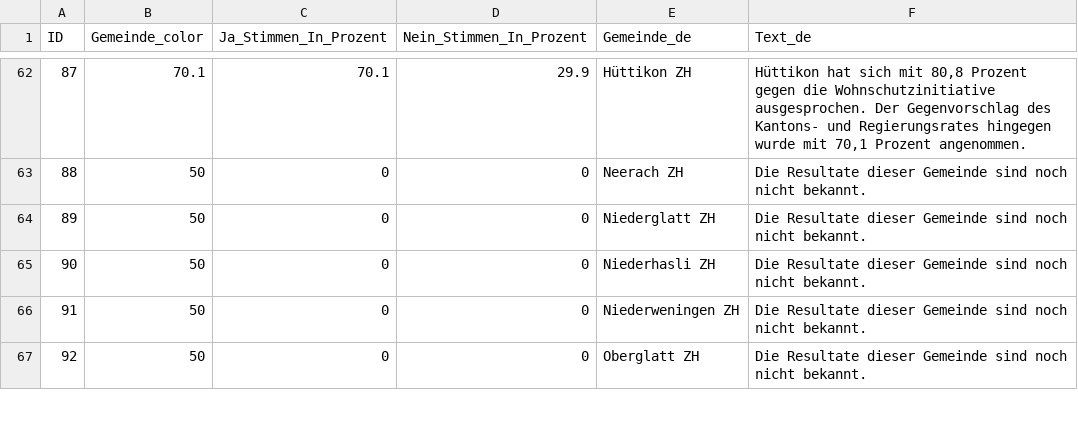
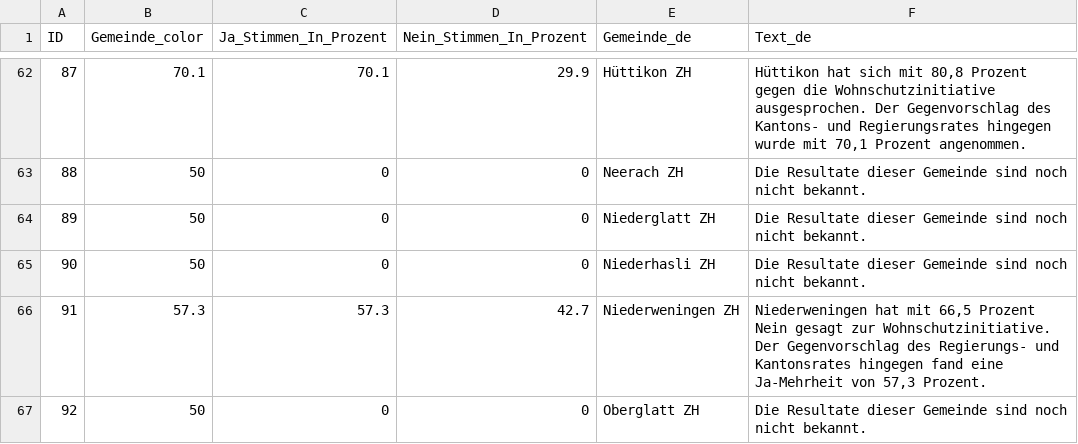
Before and after one commit to awp-finanznachrichten/lena_juni2026, a CSV file: Output_Cantons/ZH_Wohnschutzinitiative_dw_de_gegenvorschlag.csv, drawn as a sheet; only a part is shown, gaps mark what is left out; the diff covers the shown part only.

```diff
--- a/Output_Cantons/ZH_Wohnschutzinitiative_dw_de_gegenvorschlag.csv
+++ b/Output_Cantons/ZH_Wohnschutzinitiative_dw_de_gegenvorschlag.csv
@@ -65,3 +65,3 @@
 90,50,0,0,"Niederhasli ZH","Die Resultate dieser Gemeinde sind noch nicht bekannt."
-91,50,0,0,"Niederweningen ZH","Die Resultate dieser Gemeinde sind noch nicht bekannt."
+91,57.3,57.3,42.7,"Niederweningen ZH","Niederweningen hat mit 66,5 Prozent Nein gesagt zur Wohnschutzinitiative. Der Gegenvorschlag des Regierungs- und Kantonsrates hingegen fand eine Ja-Mehrheit von 57,3 Prozent."
 92,50,0,0,"Oberglatt ZH","Die Resultate dieser Gemeinde sind noch nicht bekannt."
```
Also changed, not shown: 32 edited cells elsewhere in this file, Output_Cantons/ZH_Wohnschutzinitiative_dw_de_initiative.csv, Output_Cantons/ZH_Wohnschutzinitiative_dw_de_stichentscheid.csv, 33 other files.
